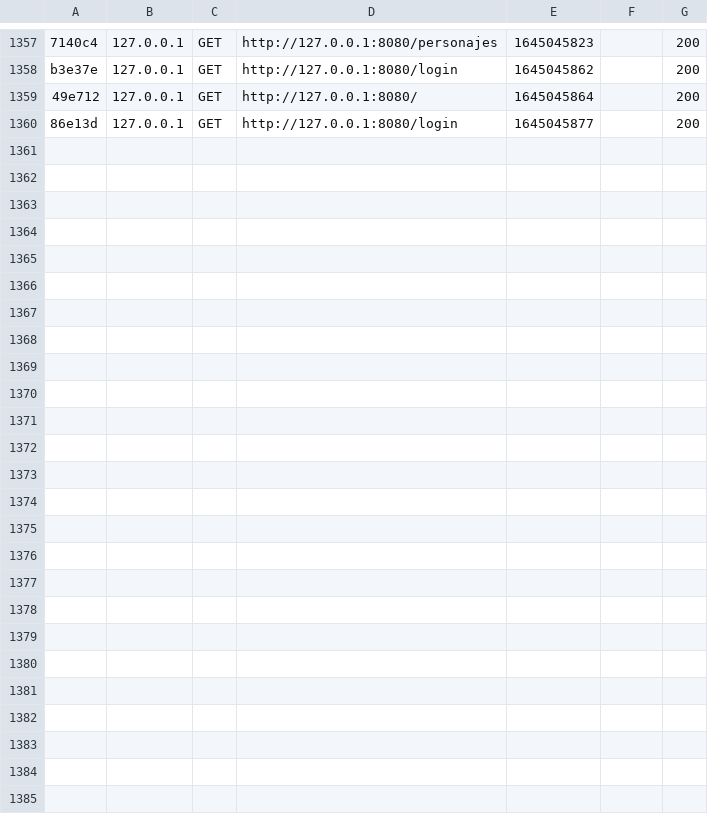
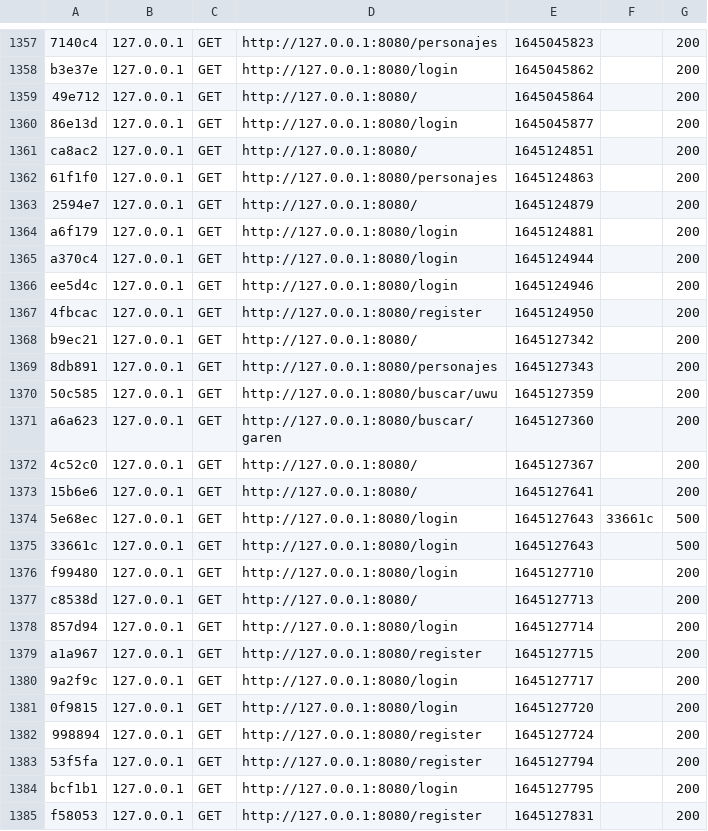
Before and after one commit to RaimonBN/ProyectoRaimon, a CSV file: var/cache/dev/profiler/index.csv, drawn as a sheet; only a part is shown, gaps mark what is left out; the diff names each change by its address in the sheet, - before the commit and + after, or states it on an @@ line.

Commit message:
login/register mejorar visualmente

```diff
--- a/var/cache/dev/profiler/index.csv
+++ b/var/cache/dev/profiler/index.csv
+row 1361: ca8ac2 | 127.0.0.1 | GET | http://127.0.0.1:8080/ | 1645124851 |  | 200
+row 1362: 61f1f0 | 127.0.0.1 | GET | http://127.0.0.1:8080/personajes | 1645124863 |  | 200
+row 1363: 2594e7 | 127.0.0.1 | GET | http://127.0.0.1:8080/ | 1645124879 |  | 200
+row 1364: a6f179 | 127.0.0.1 | GET | http://127.0.0.1:8080/login | 1645124881 |  | 200
+row 1365: a370c4 | 127.0.0.1 | GET | http://127.0.0.1:8080/login | 1645124944 |  | 200
+row 1366: ee5d4c | 127.0.0.1 | GET | http://127.0.0.1:8080/login | 1645124946 |  | 200
+row 1367: 4fbcac | 127.0.0.1 | GET | http://127.0.0.1:8080/register | 1645124950 |  | 200
+row 1368: b9ec21 | 127.0.0.1 | GET | http://127.0.0.1:8080/ | 1645127342 |  | 200
+row 1369: 8db891 | 127.0.0.1 | GET | http://127.0.0.1:8080/personajes | 1645127343 |  | 200
+row 1370: 50c585 | 127.0.0.1 | GET | http://127.0.0.1:8080/buscar/uwu | 1645127359 |  | 200
+row 1371: a6a623 | 127.0.0.1 | GET | http://127.0.0.1:8080/buscar/garen | 1645127360 |  | 200
+row 1372: 4c52c0 | 127.0.0.1 | GET | http://127.0.0.1:8080/ | 1645127367 |  | 200
+row 1373: 15b6e6 | 127.0.0.1 | GET | http://127.0.0.1:8080/ | 1645127641 |  | 200
+row 1374: 5e68ec | 127.0.0.1 | GET | http://127.0.0.1:8080/login | 1645127643 | 33661c | 500
+row 1375: 33661c | 127.0.0.1 | GET | http://127.0.0.1:8080/login | 1645127643 |  | 500
+row 1376: f99480 | 127.0.0.1 | GET | http://127.0.0.1:8080/login | 1645127710 |  | 200
+row 1377: c8538d | 127.0.0.1 | GET | http://127.0.0.1:8080/ | 1645127713 |  | 200
+row 1378: 857d94 | 127.0.0.1 | GET | http://127.0.0.1:8080/login | 1645127714 |  | 200
+row 1379: a1a967 | 127.0.0.1 | GET | http://127.0.0.1:8080/register | 1645127715 |  | 200
+row 1380: 9a2f9c | 127.0.0.1 | GET | http://127.0.0.1:8080/login | 1645127717 |  | 200
+row 1381: 0f9815 | 127.0.0.1 | GET | http://127.0.0.1:8080/login | 1645127720 |  | 200
+row 1382: 998894 | 127.0.0.1 | GET | http://127.0.0.1:8080/register | 1645127724 |  | 200
+row 1383: 53f5fa | 127.0.0.1 | GET | http://127.0.0.1:8080/register | 1645127794 |  | 200
+row 1384: bcf1b1 | 127.0.0.1 | GET | http://127.0.0.1:8080/login | 1645127795 |  | 200
+row 1385: f58053 | 127.0.0.1 | GET | http://127.0.0.1:8080/register | 1645127831 |  | 200
```
Also changed, not shown: 5 other files.
